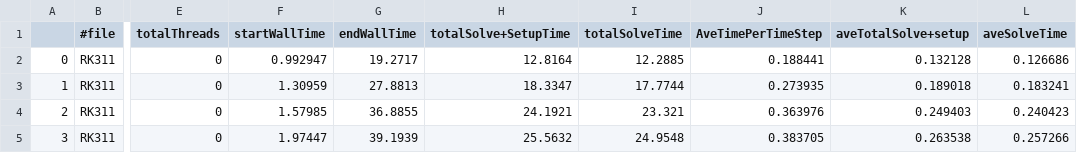
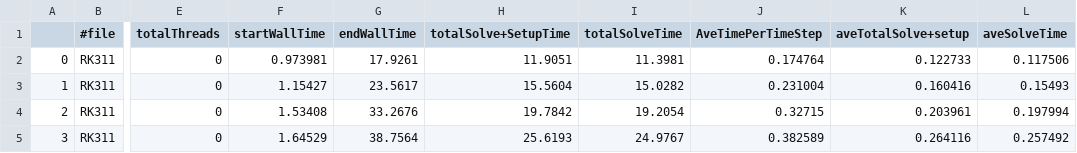
Before and after one commit to mk-95-Wasatch/fixed-courant, a CSV file: courant-0.2/csvData/solverData.csv, drawn as a sheet; only a part is shown, gaps mark what is left out; the diff covers the shown part only; the diff names each change by its address in the sheet, - before the commit and + after, or states it on an @@ line.

```diff
--- a/courant-0.2/csvData/solverData.csv
+++ b/courant-0.2/csvData/solverData.csv
-F2 (startWallTime): 0.992947
+F2 (startWallTime): 0.973981
-G2 (endWallTime): 19.2717
+G2 (endWallTime): 17.9261
-H2 (totalSolve+SetupTime): 12.8164
+H2 (totalSolve+SetupTime): 11.9051
-I2 (totalSolveTime): 12.2885
+I2 (totalSolveTime): 11.3981
-J2 (AveTimePerTimeStep): 0.188441
+J2 (AveTimePerTimeStep): 0.174764
-K2 (aveTotalSolve+setup): 0.132128
+K2 (aveTotalSolve+setup): 0.122733
-L2 (aveSolveTime): 0.126686
+L2 (aveSolveTime): 0.117506
-F3 (startWallTime): 1.30959
+F3 (startWallTime): 1.15427
-G3 (endWallTime): 27.8813
+G3 (endWallTime): 23.5617
-H3 (totalSolve+SetupTime): 18.3347
+H3 (totalSolve+SetupTime): 15.5604
-I3 (totalSolveTime): 17.7744
+I3 (totalSolveTime): 15.0282
-J3 (AveTimePerTimeStep): 0.273935
+J3 (AveTimePerTimeStep): 0.231004
-K3 (aveTotalSolve+setup): 0.189018
+K3 (aveTotalSolve+setup): 0.160416
-L3 (aveSolveTime): 0.183241
+L3 (aveSolveTime): 0.15493
-F4 (startWallTime): 1.57985
+F4 (startWallTime): 1.53408
-G4 (endWallTime): 36.8855
+G4 (endWallTime): 33.2676
-H4 (totalSolve+SetupTime): 24.1921
+H4 (totalSolve+SetupTime): 19.7842
-I4 (totalSolveTime): 23.321
+I4 (totalSolveTime): 19.2054
-J4 (AveTimePerTimeStep): 0.363976
+J4 (AveTimePerTimeStep): 0.32715
-K4 (aveTotalSolve+setup): 0.249403
+K4 (aveTotalSolve+setup): 0.203961
-L4 (aveSolveTime): 0.240423
+L4 (aveSolveTime): 0.197994
-F5 (startWallTime): 1.97447
+F5 (startWallTime): 1.64529
-G5 (endWallTime): 39.1939
+G5 (endWallTime): 38.7564
-H5 (totalSolve+SetupTime): 25.5632
+H5 (totalSolve+SetupTime): 25.6193
-I5 (totalSolveTime): 24.9548
+I5 (totalSolveTime): 24.9767
-J5 (AveTimePerTimeStep): 0.383705
+J5 (AveTimePerTimeStep): 0.382589
-K5 (aveTotalSolve+setup): 0.263538
+K5 (aveTotalSolve+setup): 0.264116
-L5 (aveSolveTime): 0.257266
+L5 (aveSolveTime): 0.257492
```
Also changed, not shown: 70 edited cells elsewhere in this file, courant-0.2/csvData/aveComponentTimes.csv, courant-0.2/csvData/scalingData.csv, 53 other files.
